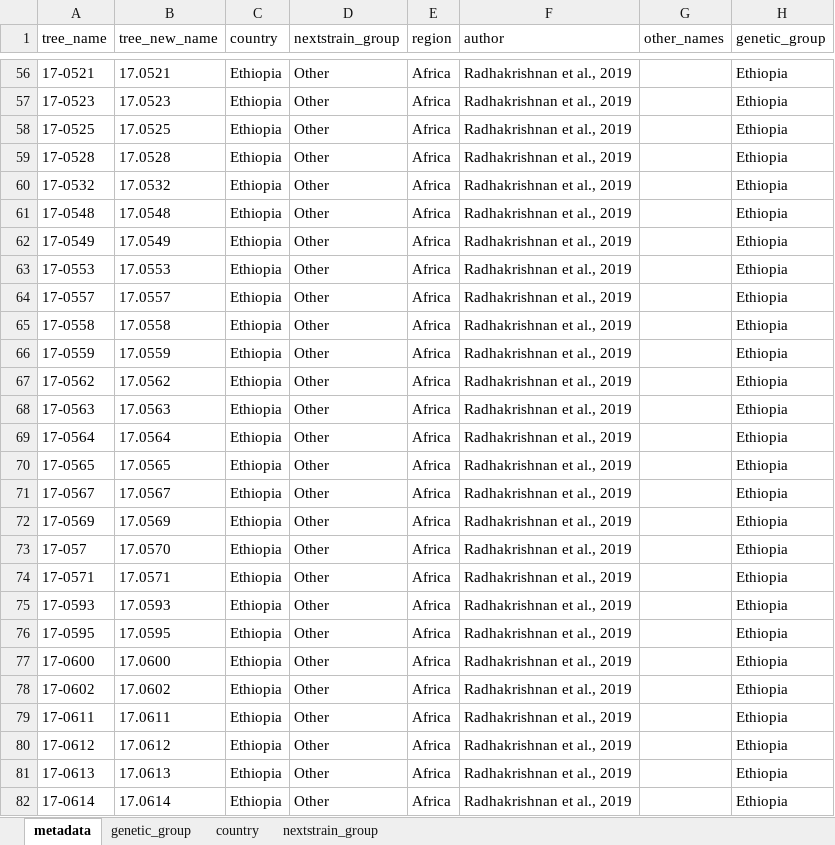
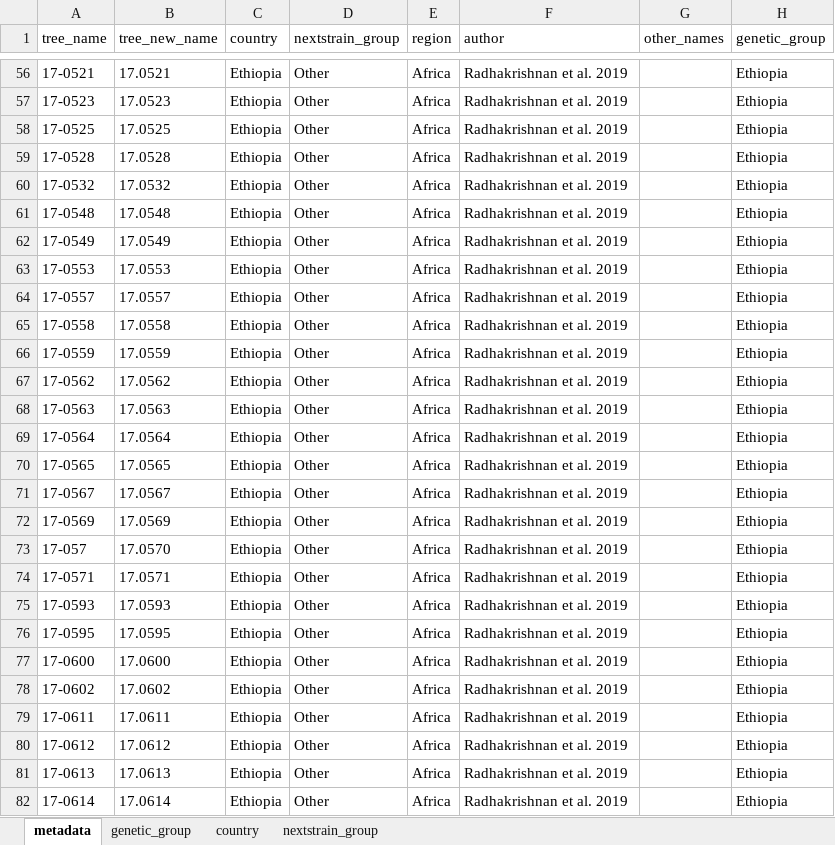
Before and after one commit to SaundersLab/marple, an Excel workbook: resources/pst/pst_sample_metadata.xlsx, sheet metadata, drawn as a sheet; only a part is shown, gaps mark what is left out; values as stored, in another font and other column widths than the file's, no borders; the diff covers the shown part only; the diff names each change by its address in the sheet, - before the commit and + after, or states it on an @@ line.

```diff
--- a/resources/pst/pst_sample_metadata.xlsx (sheet metadata)
+++ b/resources/pst/pst_sample_metadata.xlsx (sheet metadata)
-F56:F82 (author): Radhakrishnan et al., 2019
+F56:F82 (author): Radhakrishnan et al. 2019
```
Also changed, not shown: 248 edited cells elsewhere in this sheet, sheet nextstrain_group, 6 other files.
